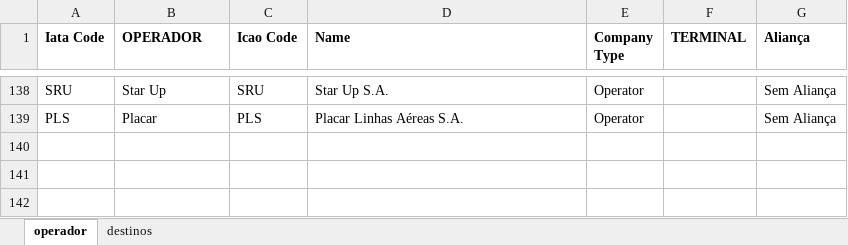
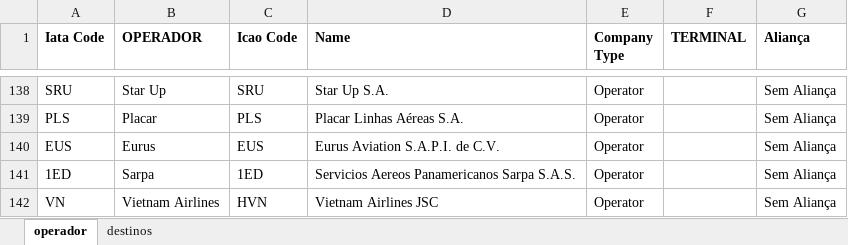
Before and after one commit to mecargoenlaleche/mecargoenlaleche, an Excel workbook: referências.xlsx, sheet operador, drawn as a sheet; only a part is shown, gaps mark what is left out; values as stored, in another font and other column widths than the file's, no borders; the diff names each change by its address in the sheet, - before the commit and + after, or states it on an @@ line.

Commit message:
Add files via upload

```diff
--- a/referências.xlsx (sheet operador)
+++ b/referências.xlsx (sheet operador)
+row 140: EUS | Eurus | EUS | Eurus Aviation S.A.P.I. de C.V. | Operator |  | Sem Aliança
+row 141: 1ED | Sarpa | 1ED | Servicios Aereos Panamericanos Sarpa S.A.S. | Operator |  | Sem Aliança
+row 142: VN | Vietnam Airlines | HVN | Vietnam Airlines JSC | Operator |  | Sem Aliança
```
Also changed, not shown: sheet destinos.
